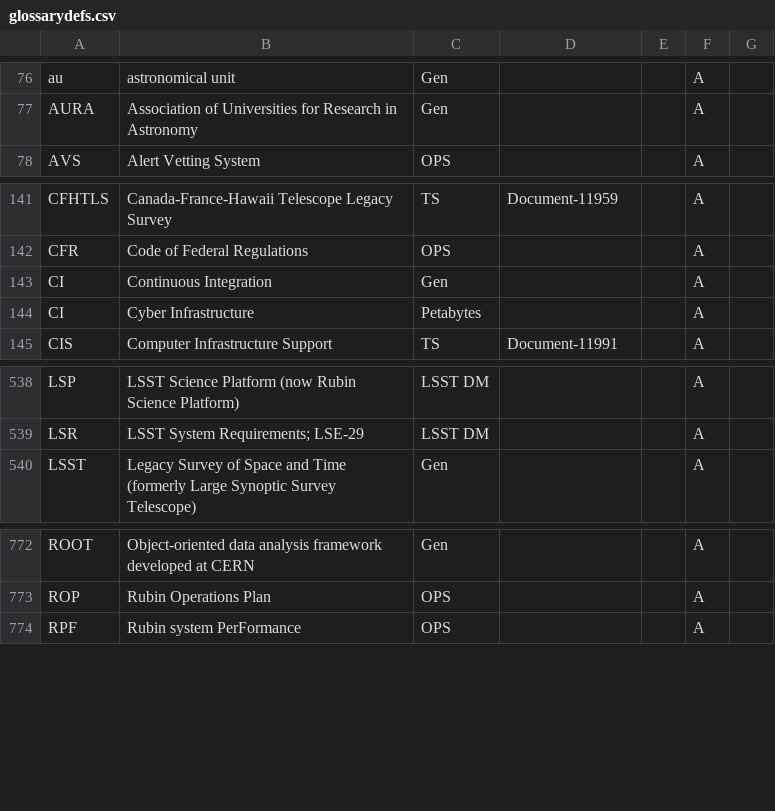
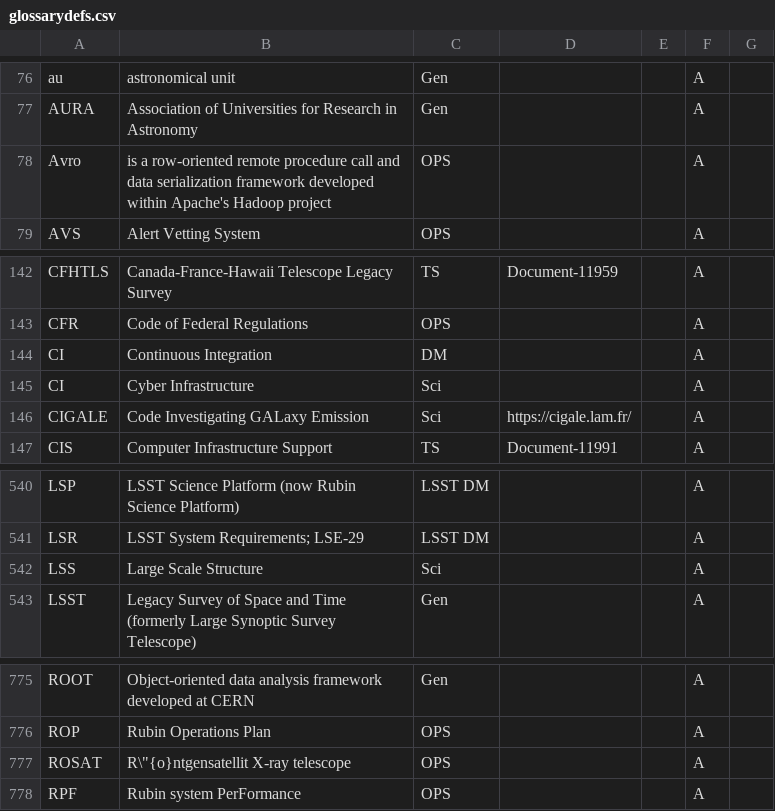
Before and after one commit to lsst/lsst-texmf, a CSV file: etc/glossarydefs.csv, drawn as a sheet; only a part is shown, gaps mark what is left out; addresses are those after the commit; the diff names each change by its address in the sheet, - before the commit and + after, or states it on an @@ line.

Commit message:
ROSAT

```diff
--- a/etc/glossarydefs.csv
+++ b/etc/glossarydefs.csv
+row 78: Avro | is a row-oriented remote procedure call and data serialization framework developed within Apache's Hadoop project | OPS |  |  | A
-C144: Gen
+C144: DM
-C145: Petabytes
+C145: Sci
+row 146: CIGALE | Code Investigating GALaxy Emission | Sci | https://cigale.lam.fr/ |  | A
+row 542: LSS | Large Scale Structure | Sci |  |  | A
+row 777: ROSAT | R\"{o}ntgensatellit X-ray telescope | OPS |  |  | A
```
